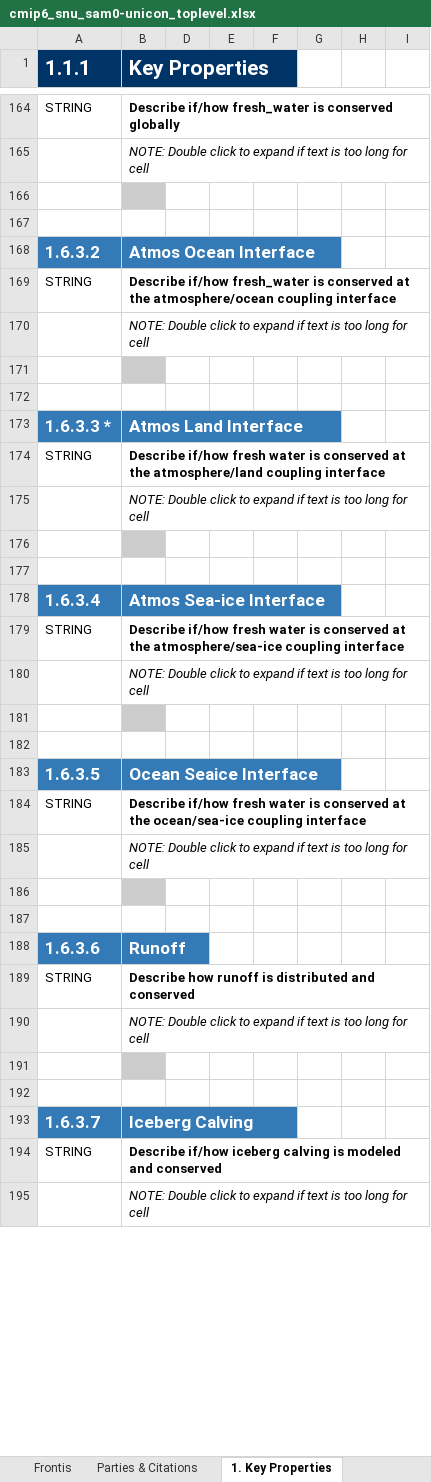
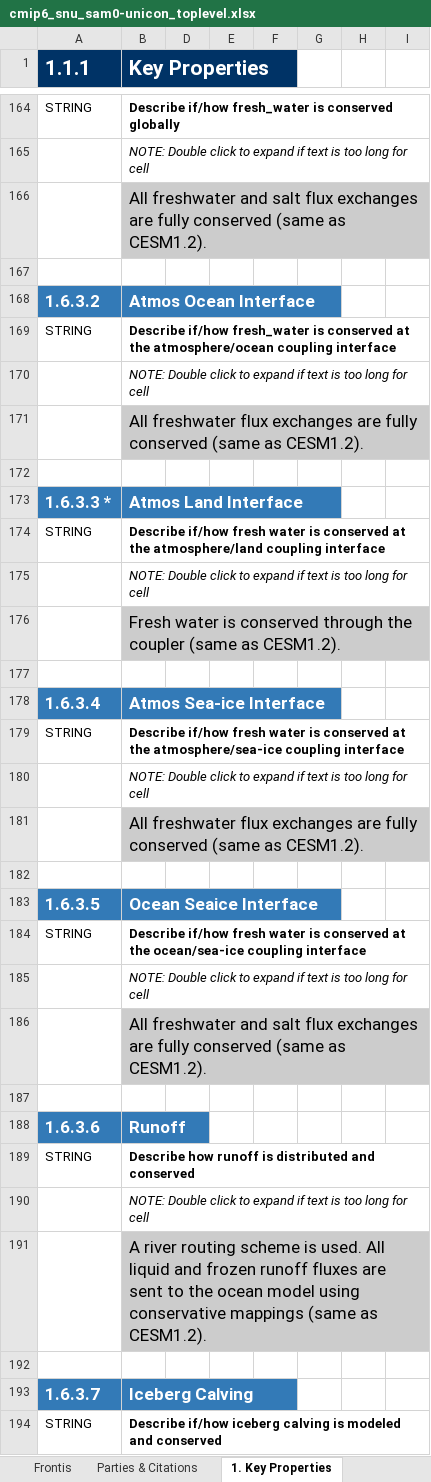
Before and after one commit to ES-DOC-INSTITUTIONAL/snu, an Excel workbook: cmip6/models/sam0-unicon/cmip6_snu_sam0-unicon_toplevel.xlsx, sheet 1. Key Properties, drawn as a sheet; only a part is shown, gaps mark what is left out; the shorter side is filled out with more unchanged rows; values as stored, in another font and other column widths than the file's, no borders; the diff covers the shown part only; the diff names each change by its address in the sheet, - before the commit and + after, or states it on an @@ line.

```diff
--- a/cmip6/models/sam0-unicon/cmip6_snu_sam0-unicon_toplevel.xlsx (sheet 1. Key Properties)
+++ b/cmip6/models/sam0-unicon/cmip6_snu_sam0-unicon_toplevel.xlsx (sheet 1. Key Properties)
-B166 (Key Properties): (empty)
+B166 (Key Properties): All freshwater and salt flux exchanges are fully conserved (same as CESM1.2).
-B171 (Key Properties): (empty)
+B171 (Key Properties): All freshwater flux exchanges are fully conserved (same as CESM1.2).
-B176 (Key Properties): (empty)
+B176 (Key Properties): Fresh water is conserved through the coupler (same as CESM1.2).
-B181 (Key Properties): (empty)
+B181 (Key Properties): All freshwater flux exchanges are fully conserved (same as CESM1.2).
-B186 (Key Properties): (empty)
+B186 (Key Properties): All freshwater and salt flux exchanges are fully conserved (same as CESM1.2).
-B191 (Key Properties): (empty)
+B191 (Key Properties): A river routing scheme is used. All liquid and frozen runoff fluxes are sent to the ocean model using conservative mappings (same as CESM1.2).
```
Also changed, not shown: 1 added row, 34 edited cells and cell formats elsewhere in this sheet, sheet 2. Radiative Forcings, sheet Parties & Citations.
